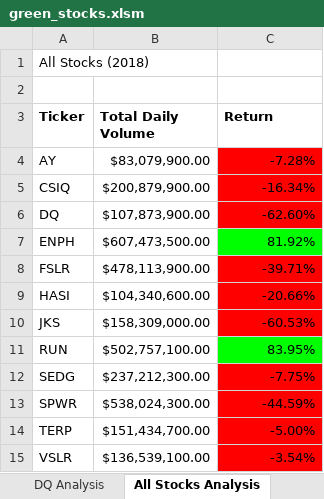
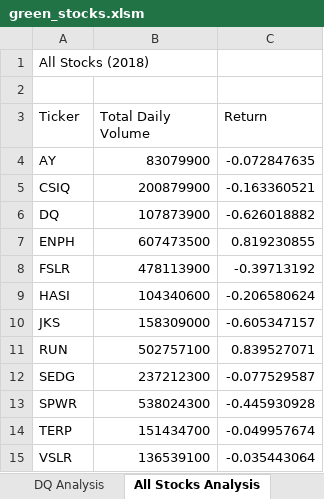
Before and after one commit to suyinwb/stock-analysis, an Excel workbook: green_stocks.xlsm, sheet All Stocks Analysis, drawn as a sheet; values as stored, in another font and other column widths than the file's, no borders; charts and pictures not drawn; the diff names each change by its address in the sheet, - before the commit and + after, or states it on an @@ line.

Commit message:
buttons

```diff
--- a/green_stocks.xlsm (sheet All Stocks Analysis)
+++ b/green_stocks.xlsm (sheet All Stocks Analysis)
-A3:C3 bold: on
+A3:C3 bold: off
-B4 (Total Daily Volume): $83,079,900.00
+B4 (Total Daily Volume): 83079900
-C4 (Return): -7.28%
+C4 (Return): -0.072847635
-C4:C6 fill: #FF0000
+C4:C6 fill: none
-B5 (Total Daily Volume): $200,879,900.00
+B5 (Total Daily Volume): 200879900
-C5 (Return): -16.34%
+C5 (Return): -0.163360521
-B6 (Total Daily Volume): $107,873,900.00
+B6 (Total Daily Volume): 107873900
-C6 (Return): -62.60%
+C6 (Return): -0.626018882
-B7 (Total Daily Volume): $607,473,500.00
+B7 (Total Daily Volume): 607473500
-C7 (Return): 81.92%
+C7 (Return): 0.819230855
-C7 fill: #00FF00
+C7 fill: none
-B8 (Total Daily Volume): $478,113,900.00
+B8 (Total Daily Volume): 478113900
-C8 (Return): -39.71%
+C8 (Return): -0.39713192
-C8:C10 fill: #FF0000
+C8:C10 fill: none
-B9 (Total Daily Volume): $104,340,600.00
+B9 (Total Daily Volume): 104340600
-C9 (Return): -20.66%
+C9 (Return): -0.206580624
-B10 (Total Daily Volume): $158,309,000.00
+B10 (Total Daily Volume): 158309000
-C10 (Return): -60.53%
+C10 (Return): -0.605347157
-B11 (Total Daily Volume): $502,757,100.00
+B11 (Total Daily Volume): 502757100
-C11 (Return): 83.95%
+C11 (Return): 0.839527071
-C11 fill: #00FF00
+C11 fill: none
-B12 (Total Daily Volume): $237,212,300.00
+B12 (Total Daily Volume): 237212300
-C12 (Return): -7.75%
+C12 (Return): -0.077529587
-C12:C15 fill: #FF0000
+C12:C15 fill: none
-B13 (Total Daily Volume): $538,024,300.00
+B13 (Total Daily Volume): 538024300
-C13 (Return): -44.59%
+C13 (Return): -0.445930928
-B14 (Total Daily Volume): $151,434,700.00
+B14 (Total Daily Volume): 151434700
-C14 (Return): -5.00%
+C14 (Return): -0.049957674
-B15 (Total Daily Volume): $136,539,100.00
+B15 (Total Daily Volume): 136539100
-C15 (Return): -3.54%
+C15 (Return): -0.035443064
```
Also changed, not shown: charts or pictures.
